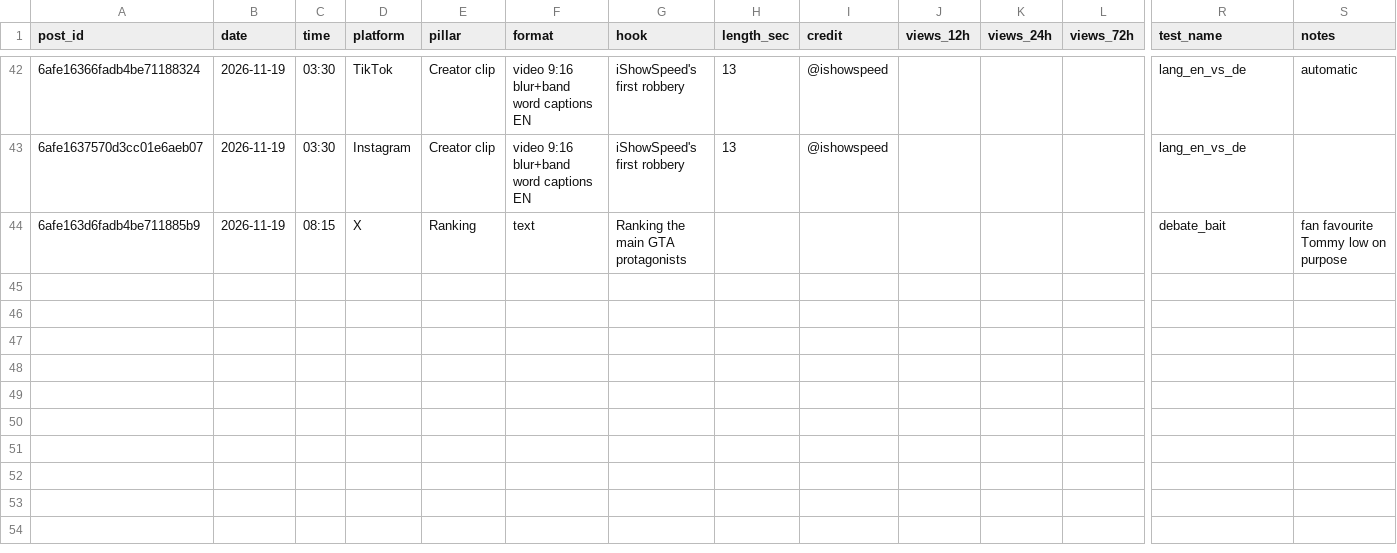
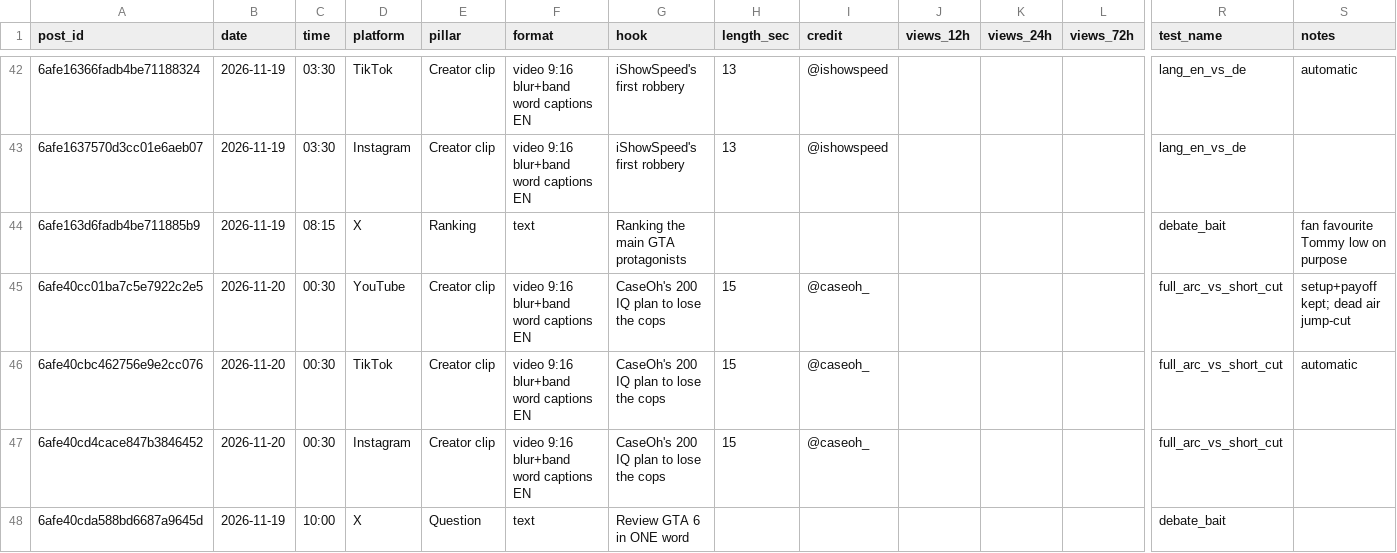
Before and after one commit to 73Cosmin/gta6channel, a CSV file: scoreboard.csv, drawn as a sheet; only a part is shown, gaps mark what is left out; rows hold the shown columns only; the diff names each change by its address in the sheet, - before the commit and + after, or states it on an @@ line.

```diff
--- a/scoreboard.csv
+++ b/scoreboard.csv
+row 45: 6afe40cc01ba7c5e7922c2e5 | 2026-11-20 | 00:30 | YouTube | Creator clip | video 9:16 blur+band word captions EN | CaseOh's 200 IQ plan to lose the cops | 15 | @caseoh_ |  |  |  | full_arc_vs_short_cut | setup+payoff kept; dead air jump-cut
+row 46: 6afe40cbc462756e9e2cc076 | 2026-11-20 | 00:30 | TikTok | Creator clip | video 9:16 blur+band word captions EN | CaseOh's 200 IQ plan to lose the cops | 15 | @caseoh_ |  |  |  | full_arc_vs_short_cut | automatic
+row 47: 6afe40cd4cace847b3846452 | 2026-11-20 | 00:30 | Instagram | Creator clip | video 9:16 blur+band word captions EN | CaseOh's 200 IQ plan to lose the cops | 15 | @caseoh_ |  |  |  | full_arc_vs_short_cut
+row 48: 6afe40cda588bd6687a9645d | 2026-11-19 | 10:00 | X | Question | text | Review GTA 6 in ONE word |  |  |  |  |  | debate_bait
```
Also changed, not shown: 1 other file.
